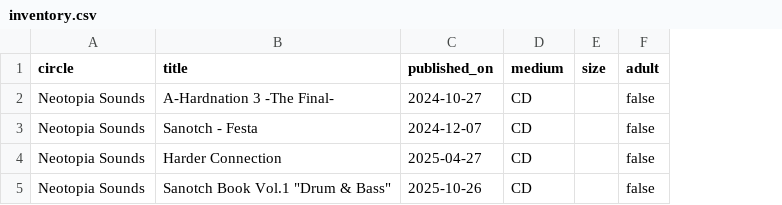
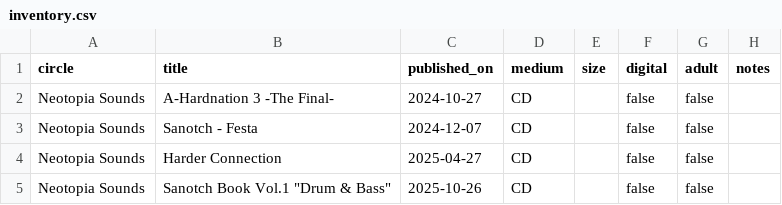
Before and after one commit to Amakase/dojin-master, a CSV file: app/assets/csv/inventory.csv, drawn as a sheet; the diff names each change by its address in the sheet, - before the commit and + after, or states it on an @@ line.

```diff
--- a/app/assets/csv/inventory.csv
+++ b/app/assets/csv/inventory.csv
+column F (digital), rows 2-5: all false
+column H (notes), empty
```
Also changed, not shown: 2 other files.
